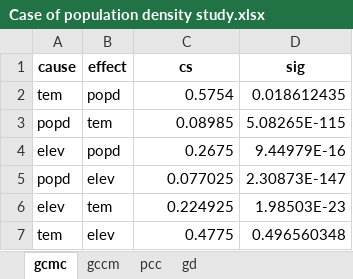
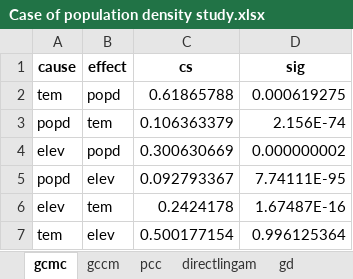
Before and after one commit to SpatLyu/GCMC_IJGIS, an Excel workbook: Case of population density study/Case of population density study.xlsx, sheet gcmc, drawn as a sheet; values as stored, in another font and other column widths than the file's, no borders; the diff names each change by its address in the sheet, - before the commit and + after, or states it on an @@ line.

```diff
--- a/Case of population density study/Case of population density study.xlsx (sheet gcmc)
+++ b/Case of population density study/Case of population density study.xlsx (sheet gcmc)
+sheet tab: directlingam
-C2 (cs): 0.5754
+C2 (cs): 0.61865788
-D2 (sig): 0.018612435
+D2 (sig): 0.000619275
-C3 (cs): 0.08985
+C3 (cs): 0.106363379
-D3 (sig): 5.08265E-115
+D3 (sig): 2.156E-74
-C4 (cs): 0.2675
+C4 (cs): 0.300630669
-D4 (sig): 9.44979E-16
+D4 (sig): 0.000000002
-C5 (cs): 0.077025
+C5 (cs): 0.092793367
-D5 (sig): 2.30873E-147
+D5 (sig): 7.74111E-95
-C6 (cs): 0.224925
+C6 (cs): 0.2424178
-D6 (sig): 1.98503E-23
+D6 (sig): 1.67487E-16
-C7 (cs): 0.4775
+C7 (cs): 0.500177154
-D7 (sig): 0.496560348
+D7 (sig): 0.996125364
```
Also changed, not shown: sheet pcc, 5 other files.
